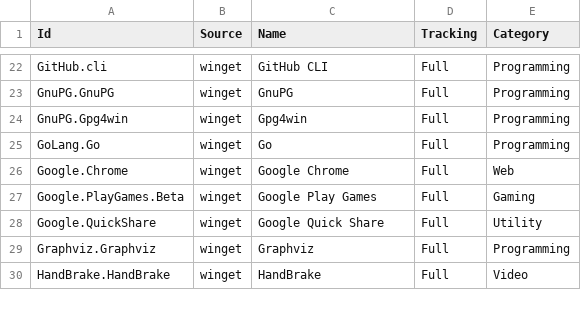
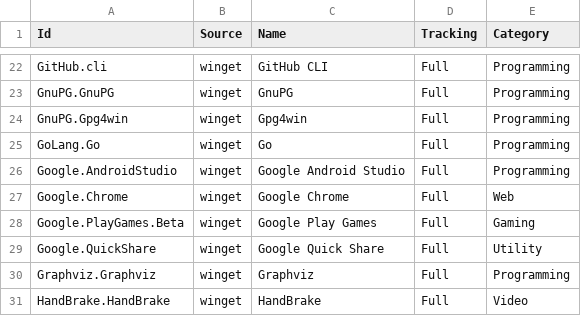
Before and after one commit to lancra/dotfiles, a CSV file: .config/winget/packages.csv, drawn as a sheet; only a part is shown, gaps mark what is left out; the diff names each change by its address in the sheet, - before the commit and + after, or states it on an @@ line.

Commit message:
env: install android studio

```diff
--- a/.config/winget/packages.csv
+++ b/.config/winget/packages.csv
+row 26: Google.AndroidStudio | winget | Google Android Studio | Full | Programming
```
Also changed, not shown: 1 other file.
